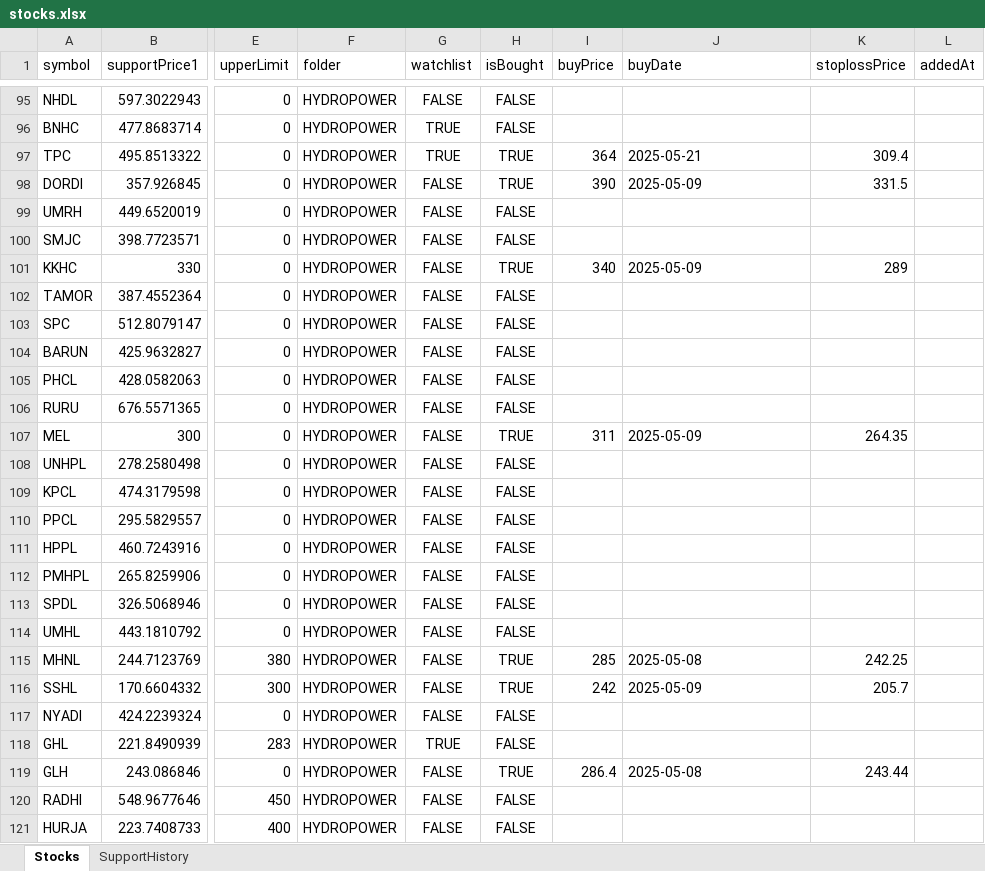
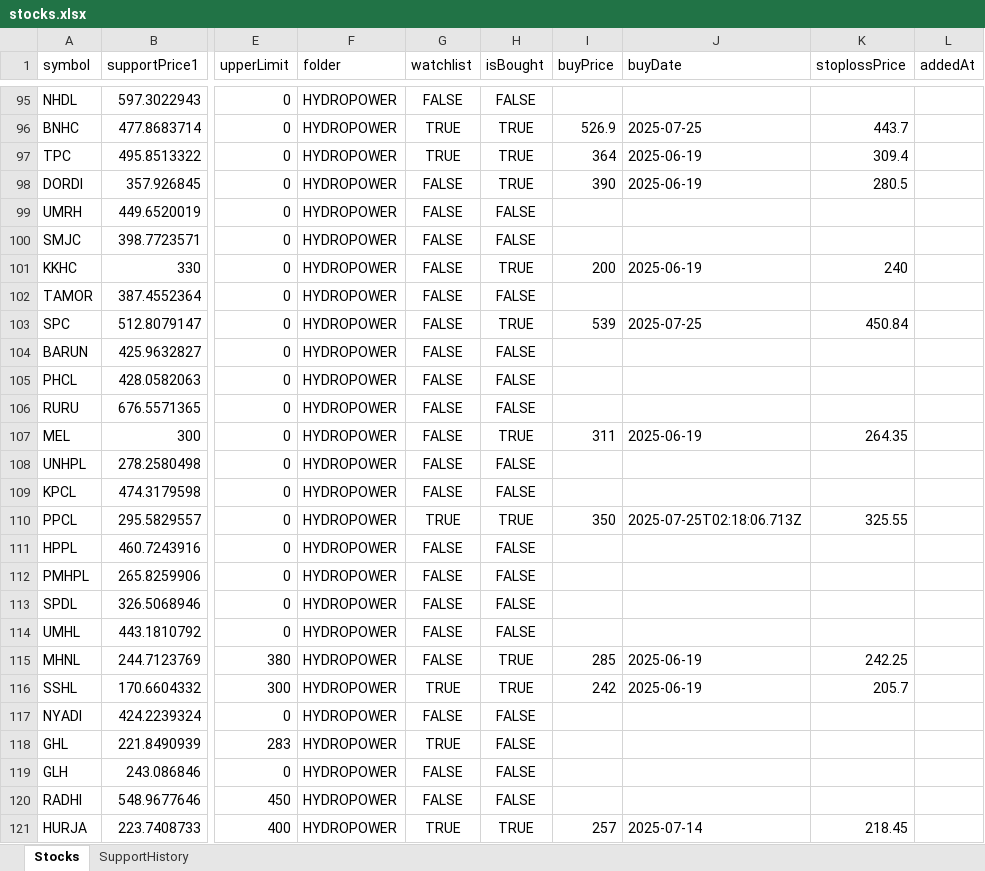
Before and after one commit to bikky983/jhingalala-_not_notification_system, an Excel workbook: public/stocks.xlsx, sheet Stocks, drawn as a sheet; only a part is shown, gaps mark what is left out; values as stored, in another font and other column widths than the file's, no borders; the diff covers the shown part only; the diff names each change by its address in the sheet, - before the commit and + after, or states it on an @@ line.

```diff
--- a/public/stocks.xlsx (sheet Stocks)
+++ b/public/stocks.xlsx (sheet Stocks)
-H96 (isBought): FALSE
+H96 (isBought): TRUE
-I96 (buyPrice): (empty)
+I96 (buyPrice): 526.9
-J96 (buyDate): (empty)
+J96 (buyDate): 2025-07-25
-K96 (stoplossPrice): (empty)
+K96 (stoplossPrice): 443.7
-J97 (buyDate): 2025-05-21
+J97 (buyDate): 2025-06-19
-J98 (buyDate): 2025-05-09
+J98 (buyDate): 2025-06-19
-K98 (stoplossPrice): 331.5
+K98 (stoplossPrice): 280.5
-I101 (buyPrice): 340
+I101 (buyPrice): 200
-J101 (buyDate): 2025-05-09
+J101 (buyDate): 2025-06-19
-K101 (stoplossPrice): 289
+K101 (stoplossPrice): 240
-H103 (isBought): FALSE
+H103 (isBought): TRUE
-I103 (buyPrice): (empty)
+I103 (buyPrice): 539
-J103 (buyDate): (empty)
+J103 (buyDate): 2025-07-25
-K103 (stoplossPrice): (empty)
+K103 (stoplossPrice): 450.84
-J107 (buyDate): 2025-05-09
+J107 (buyDate): 2025-06-19
-G110 (watchlist): FALSE
+G110 (watchlist): TRUE
-H110 (isBought): FALSE
+H110 (isBought): TRUE
-I110 (buyPrice): (empty)
+I110 (buyPrice): 350
-J110 (buyDate): (empty)
+J110 (buyDate): 2025-07-25T02:18:06.713Z
-K110 (stoplossPrice): (empty)
+K110 (stoplossPrice): 325.55
-J115 (buyDate): 2025-05-08
+J115 (buyDate): 2025-06-19
-G116 (watchlist): FALSE
+G116 (watchlist): TRUE
-J116 (buyDate): 2025-05-09
+J116 (buyDate): 2025-06-19
-H119 (isBought): TRUE
+H119 (isBought): FALSE
-I119 (buyPrice): 286.4
+I119 (buyPrice): (empty)
-J119 (buyDate): 2025-05-08
+J119 (buyDate): (empty)
-K119 (stoplossPrice): 243.44
+K119 (stoplossPrice): (empty)
-G121 (watchlist): FALSE
+G121 (watchlist): TRUE
-H121 (isBought): FALSE
+H121 (isBought): TRUE
-I121 (buyPrice): (empty)
+I121 (buyPrice): 257
-J121 (buyDate): (empty)
+J121 (buyDate): 2025-07-14
-K121 (stoplossPrice): (empty)
+K121 (stoplossPrice): 218.45
```
Also changed, not shown: 2 added rows and 141 edited cells elsewhere in this sheet, sheet SupportHistory, 15 other files.
